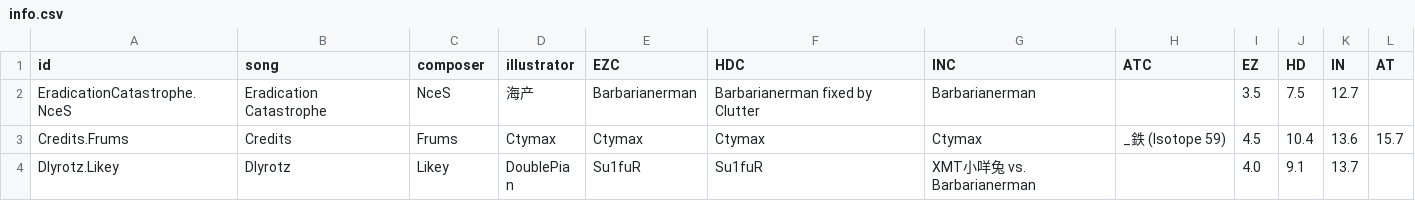
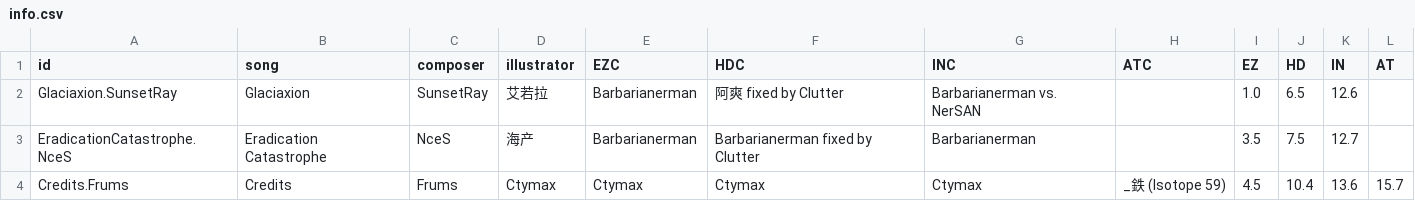
Before and after one commit to Catrong/phi-plugin, a CSV file: resources/info/info.csv, drawn as a sheet; only a part is shown; the shorter side is filled out with more unchanged rows; the diff names each change by its address in the sheet, - before the commit and + after, or states it on an @@ line.

Commit message:
fix

```diff
--- a/resources/info/info.csv
+++ b/resources/info/info.csv
+row 2: Glaciaxion.SunsetRay | Glaciaxion | SunsetRay | 艾若拉 | Barbarianerman | 阿爽 fixed by Clutter | Barbarianerman vs. NerSAN |  | 1.0 | 6.5 | 12.6
```
